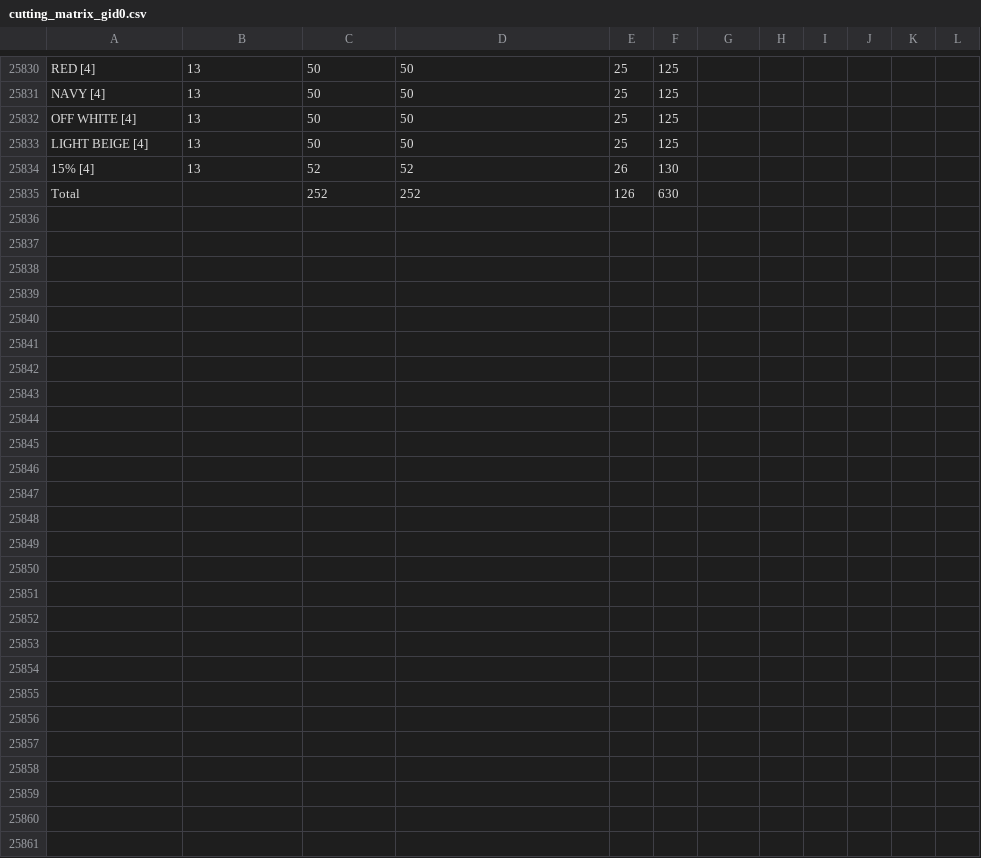
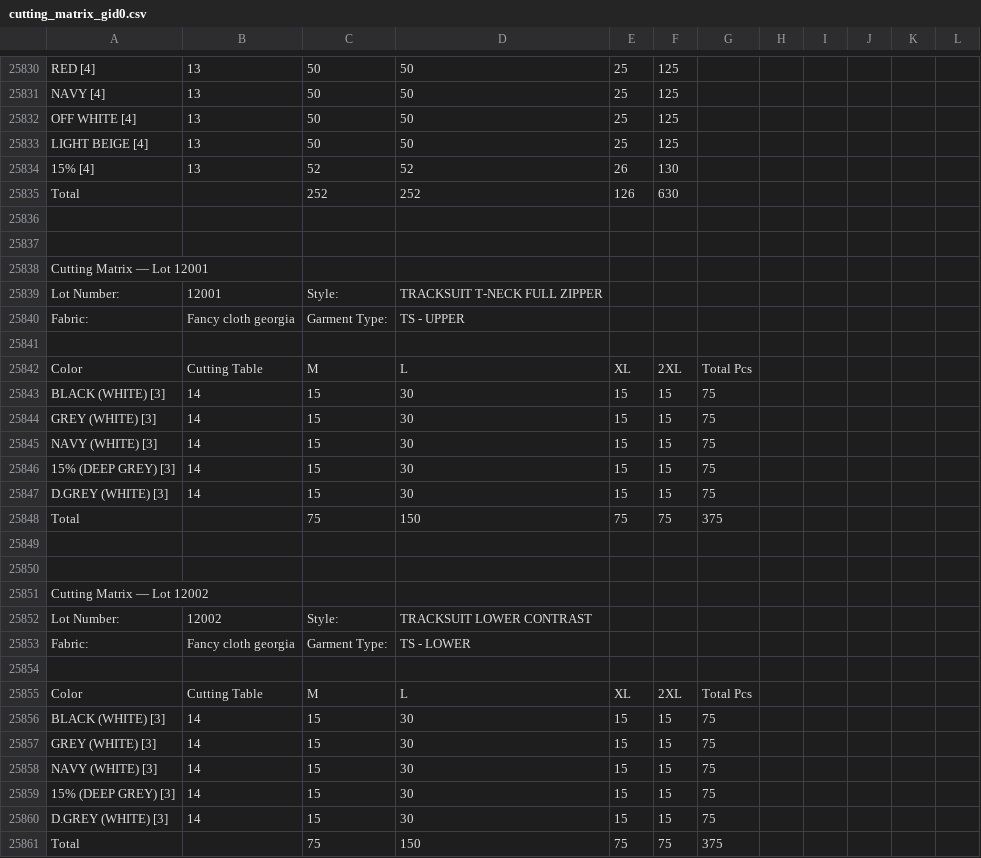
Before and after one commit to ayush84219/Acessories-backend-, a CSV file: cache/cutting_matrix_gid0.csv, drawn as a sheet; only a part is shown, gaps mark what is left out; the diff names each change by its address in the sheet, - before the commit and + after, or states it on an @@ line.

```diff
--- a/cache/cutting_matrix_gid0.csv
+++ b/cache/cutting_matrix_gid0.csv
+row 25836: (empty)
+row 25837: (empty)
+row 25838: Cutting Matrix — Lot 12001
+row 25839: Lot Number: | 12001 | Style: | TRACKSUIT T-NECK FULL ZIPPER
+row 25840: Fabric: | Fancy cloth georgia | Garment Type: | TS - UPPER
+row 25841: (empty)
+row 25842: Color | Cutting Table | M | L | XL | 2XL | Total Pcs
+row 25843: BLACK (WHITE) [3] | 14 | 15 | 30 | 15 | 15 | 75
+row 25844: GREY (WHITE) [3] | 14 | 15 | 30 | 15 | 15 | 75
+row 25845: NAVY (WHITE) [3] | 14 | 15 | 30 | 15 | 15 | 75
+row 25846: 15% (DEEP GREY) [3] | 14 | 15 | 30 | 15 | 15 | 75
+row 25847: D.GREY (WHITE) [3] | 14 | 15 | 30 | 15 | 15 | 75
+row 25848: Total |  | 75 | 150 | 75 | 75 | 375
+row 25849: (empty)
+row 25850: (empty)
+row 25851: Cutting Matrix — Lot 12002
+row 25852: Lot Number: | 12002 | Style: | TRACKSUIT LOWER CONTRAST
+row 25853: Fabric: | Fancy cloth georgia | Garment Type: | TS - LOWER
+row 25854: (empty)
+row 25855: Color | Cutting Table | M | L | XL | 2XL | Total Pcs
+row 25856: BLACK (WHITE) [3] | 14 | 15 | 30 | 15 | 15 | 75
+row 25857: GREY (WHITE) [3] | 14 | 15 | 30 | 15 | 15 | 75
+row 25858: NAVY (WHITE) [3] | 14 | 15 | 30 | 15 | 15 | 75
+row 25859: 15% (DEEP GREY) [3] | 14 | 15 | 30 | 15 | 15 | 75
+row 25860: D.GREY (WHITE) [3] | 14 | 15 | 30 | 15 | 15 | 75
+row 25861: Total |  | 75 | 150 | 75 | 75 | 375
```
Also changed, not shown: 1 other file.
